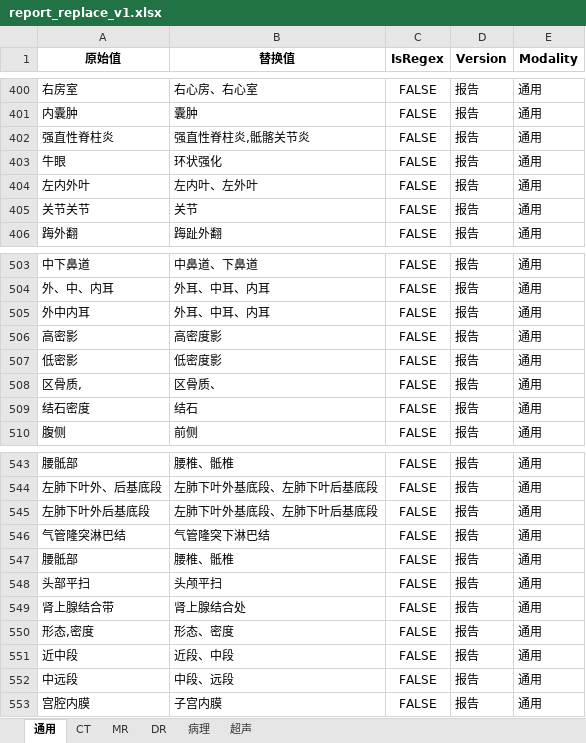
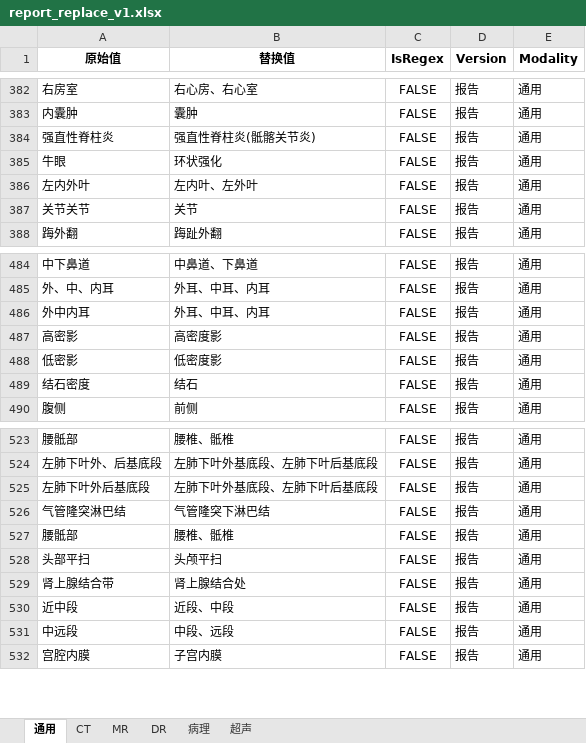
Before and after one commit to szmxwu/medical_nlp_preprocessor, an Excel workbook: data/rules/report_replace_v1.xlsx, sheet 通用, drawn as a sheet; only a part is shown, gaps mark what is left out; values as stored, in another font and other column widths than the file's, no borders; removed rows and columns are numbered as before the commit, all else as after; the diff covers the shown part only; the diff names each change by its address in the sheet, - before the commit and + after, or states it on an @@ line.

```diff
--- a/data/rules/report_replace_v1.xlsx (sheet 通用)
+++ b/data/rules/report_replace_v1.xlsx (sheet 通用)
-B384 (替换值): 强直性脊柱炎,骶髂关节炎
+B384 (替换值): 强直性脊柱炎(骶髂关节炎)
-row 508: 区骨质, | 区骨质、 | FALSE | 报告 | 通用
-row 550: 形态,密度 | 形态、密度 | FALSE | 报告 | 通用
```
Also changed, not shown: 23 removed rows and 5 edited cells elsewhere in this sheet, 4 other files.
